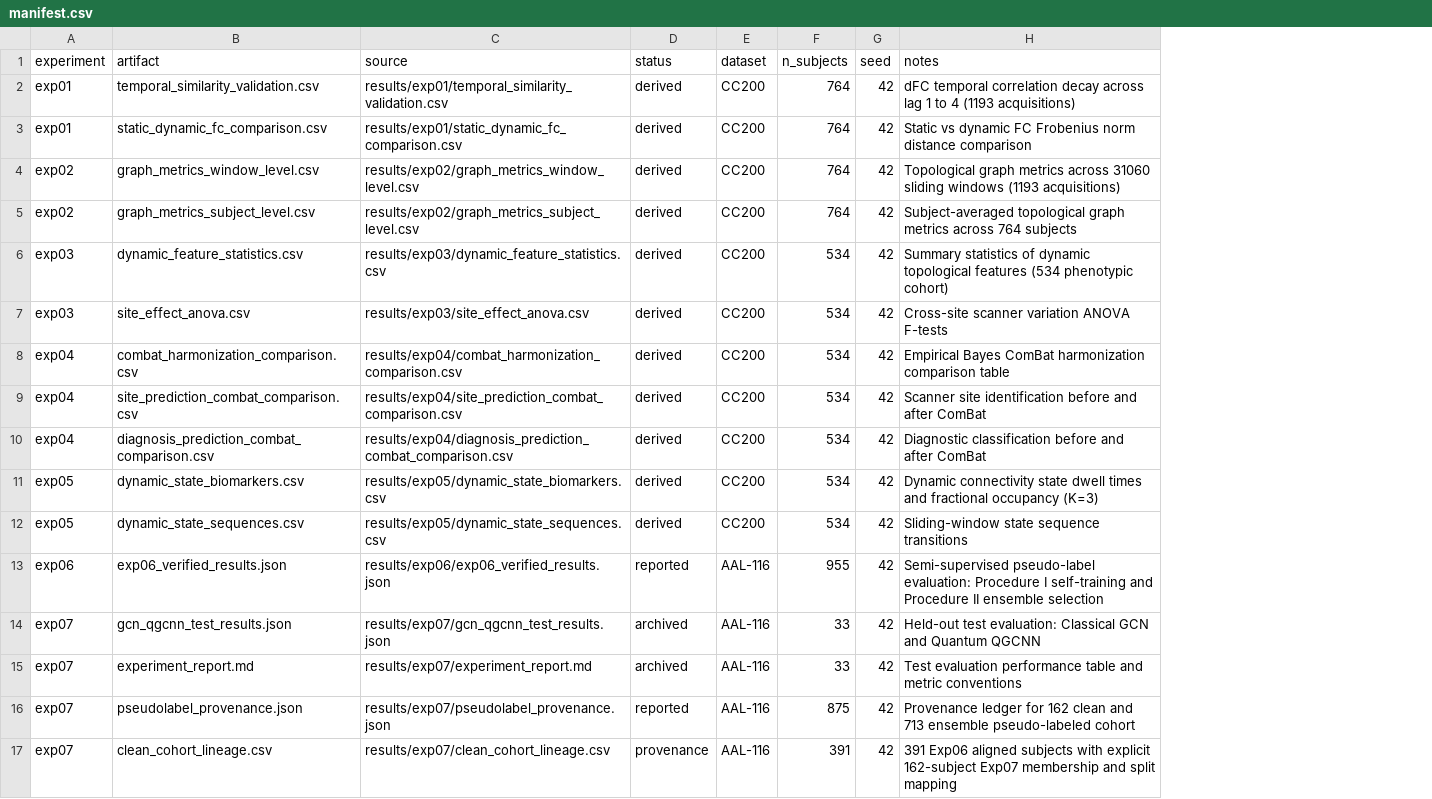
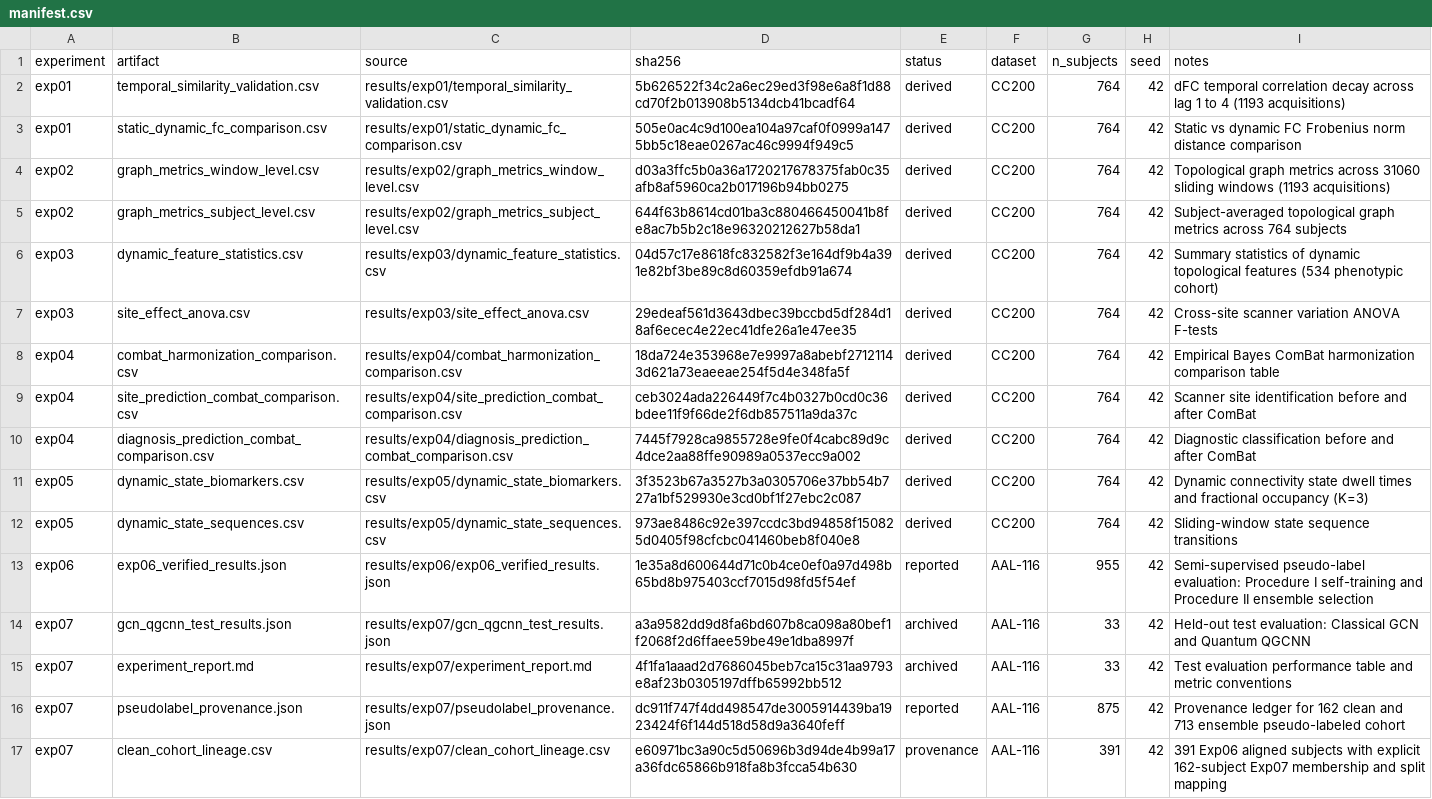
Before and after one commit to YashBhardwaj21/adhd-classification, a CSV file: results/manifest.csv, drawn as a sheet; only a part is shown; addresses are those after the commit; the diff names each change by its address in the sheet, - before the commit and + after, or states it on an @@ line.

```diff
--- a/results/manifest.csv
+++ b/results/manifest.csv
+column D (sha256), rows 2-17: 5b626522f34c2a6ec29ed3f98e6a8f1d88cd70f2b013908b5134dcb41bcadf64 | 505e0ac4c9d100ea104a97caf0f0999a1475bb5c18eae0267ac46c9994f949c5 | d03a3ffc5b0a36a1720217678375fab0c35afb8af5960ca2b017196b94bb0275 | 644f63b8614cd01ba3c880466450041b8fe8ac7b5b2c18e96320212627b58da1 | 04d57c17e8618fc832582f3e164df9b4a391e82bf3be89c8d60359efdb91a674 | 29edeaf561d3643dbec39bccbd5df284d18af6ecec4e22ec41dfe26a1e47ee35 | 18da724e353968e7e9997a8abebf27121143d621a73eaeeae254f5d4e348fa5f | ceb3024ada226449f7c4b0327b0cd0c36bdee11f9f66de2f6db857511a9da37c | 7445f7928ca9855728e9fe0f4cabc89d9c4dce2aa88ffe90989a0537ecc9a002 | 3f3523b67a3527b3a0305706e37bb54b727a1bf529930e3cd0bf1f27ebc2c087 | 973ae8486c92e397ccdc3bd94858f150825d0405f98cfcbc041460beb8f040e8 | 1e35a8d600644d71c0b4ce0ef0a97d498b65bd8b975403ccf7015d98fd5f54ef | a3a9582dd9d8fa6bd607b8ca098a80bef1f2068f2d6ffaee59be49e1dba8997f | 4f1fa1aaad2d7686045beb7ca15c31aa9793e8af23b0305197dffb65992bb512 | dc911f747f4dd498547de3005914439ba1923424f6f144d518d58d9a3640feff | e60971bc3a90c5d50696b3d94de4b99a17a36fdc65866b918fa8b3fcca54b630
-G6:G12 (n_subjects): 534
+G6:G12 (n_subjects): 764
```
Also changed, not shown: 15 other files.
